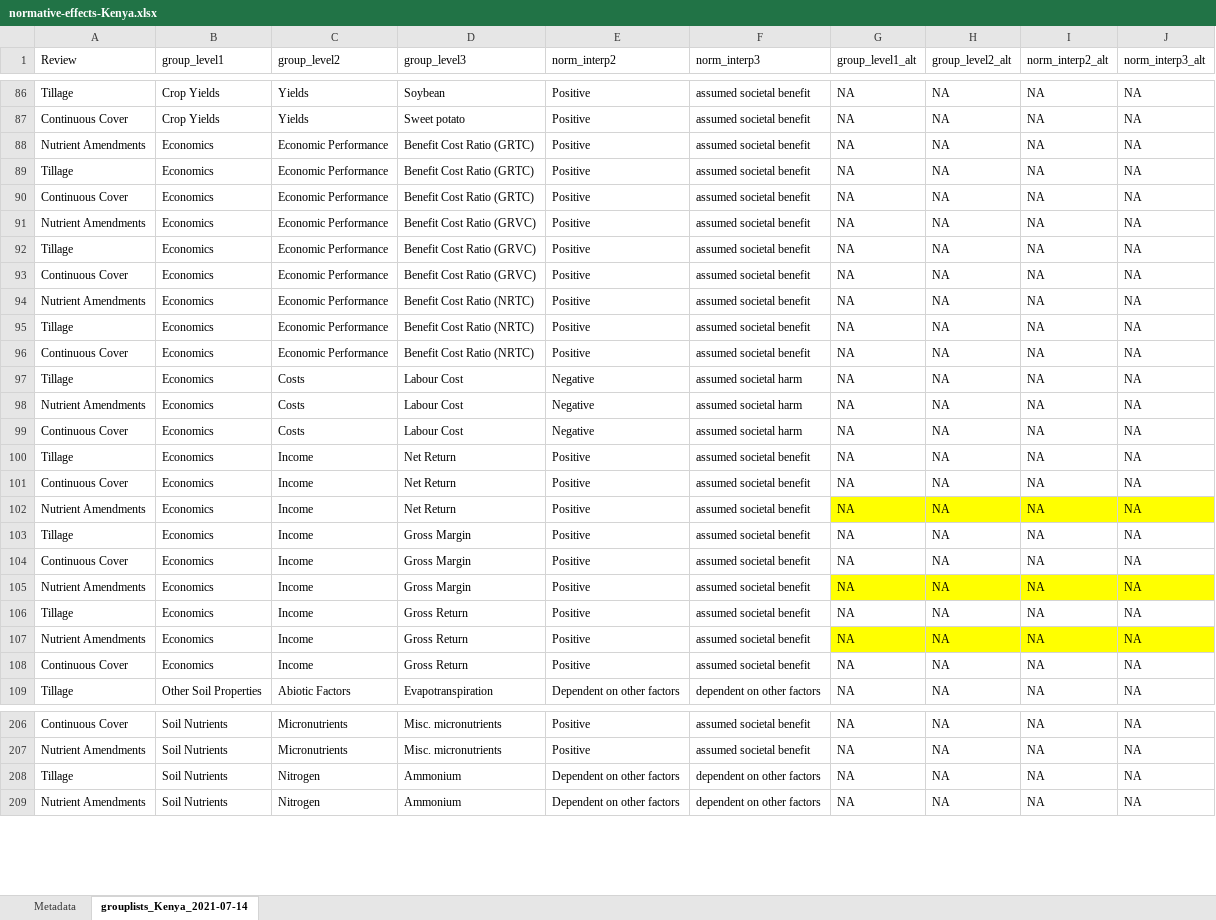
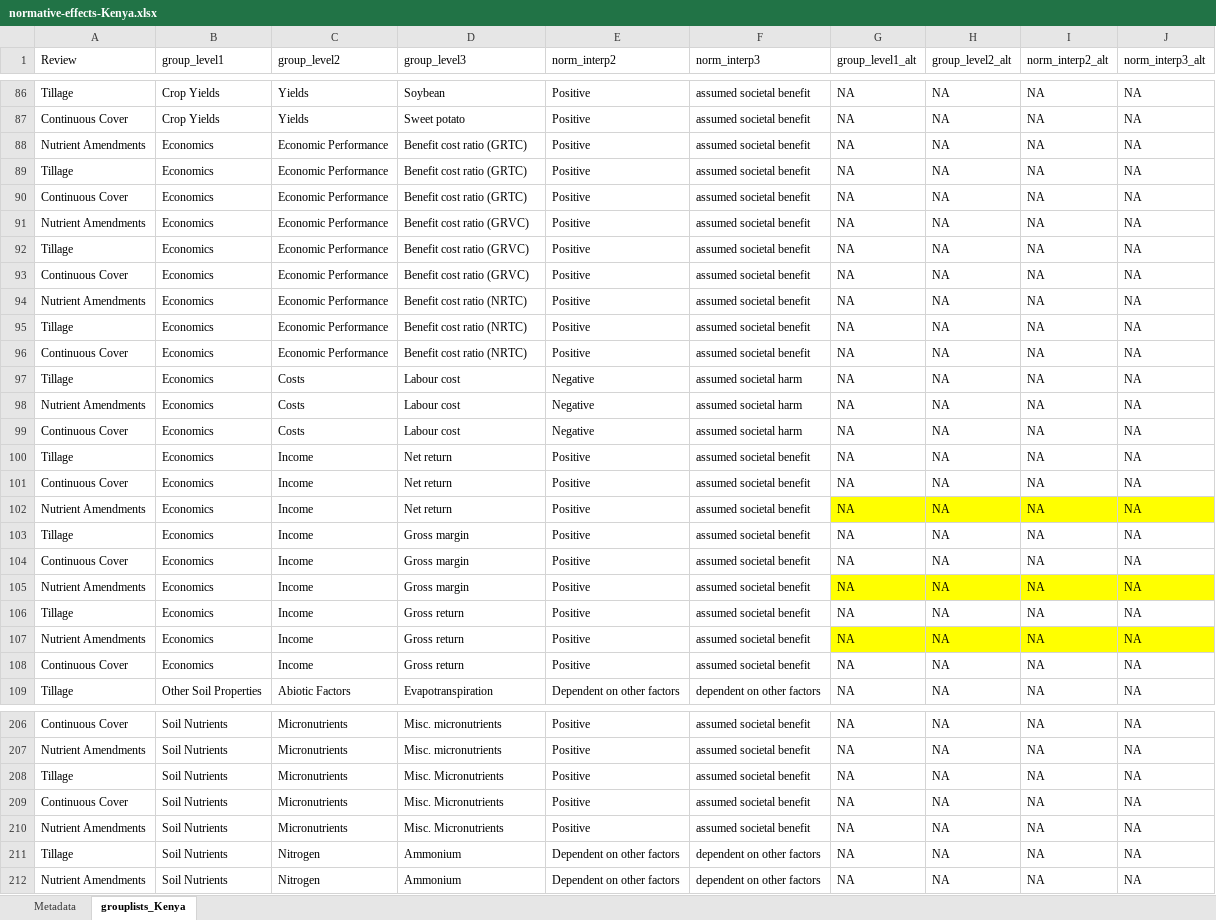
Before and after one commit to swood-ecology/AgEvidence, an Excel workbook: AgEvidence_Kenya/data/normative-effects-Kenya.xlsx, sheet grouplists_Kenya, drawn as a sheet; only a part is shown, gaps mark what is left out; values as stored, in another font and other column widths than the file's, no borders; the diff covers the shown part only; the diff names each change by its address in the sheet, - before the commit and + after, or states it on an @@ line.

Commit message:
updated with 2010-2020 groups and normative effects

```diff
--- a/AgEvidence_Kenya/data/normative-effects-Kenya.xlsx (sheet grouplists_Kenya)
+++ b/AgEvidence_Kenya/data/normative-effects-Kenya.xlsx (sheet grouplists_Kenya)
-sheet tab: grouplists_Kenya_2021-07-14
+sheet tab: grouplists_Kenya
-D88:D90 (group_level3): Benefit Cost Ratio (GRTC)
+D88:D90 (group_level3): Benefit cost ratio (GRTC)
-D91:D93 (group_level3): Benefit Cost Ratio (GRVC)
+D91:D93 (group_level3): Benefit cost ratio (GRVC)
-D94:D96 (group_level3): Benefit Cost Ratio (NRTC)
+D94:D96 (group_level3): Benefit cost ratio (NRTC)
-D97:D99 (group_level3): Labour Cost
+D97:D99 (group_level3): Labour cost
-D100:D102 (group_level3): Net Return
+D100:D102 (group_level3): Net return
-D103:D105 (group_level3): Gross Margin
+D103:D105 (group_level3): Gross margin
-D106:D108 (group_level3): Gross Return
+D106:D108 (group_level3): Gross return
+row 208: Tillage | Soil Nutrients | Micronutrients | Misc. Micronutrients | Positive | assumed societal benefit | NA | NA | NA | NA
+row 209: Continuous Cover | Soil Nutrients | Micronutrients | Misc. Micronutrients | Positive | assumed societal benefit | NA | NA | NA | NA
+row 210: Nutrient Amendments | Soil Nutrients | Micronutrients | Misc. Micronutrients | Positive | assumed societal benefit | NA | NA | NA | NA
```
Also changed, not shown: 8 edited cells elsewhere in this sheet.
